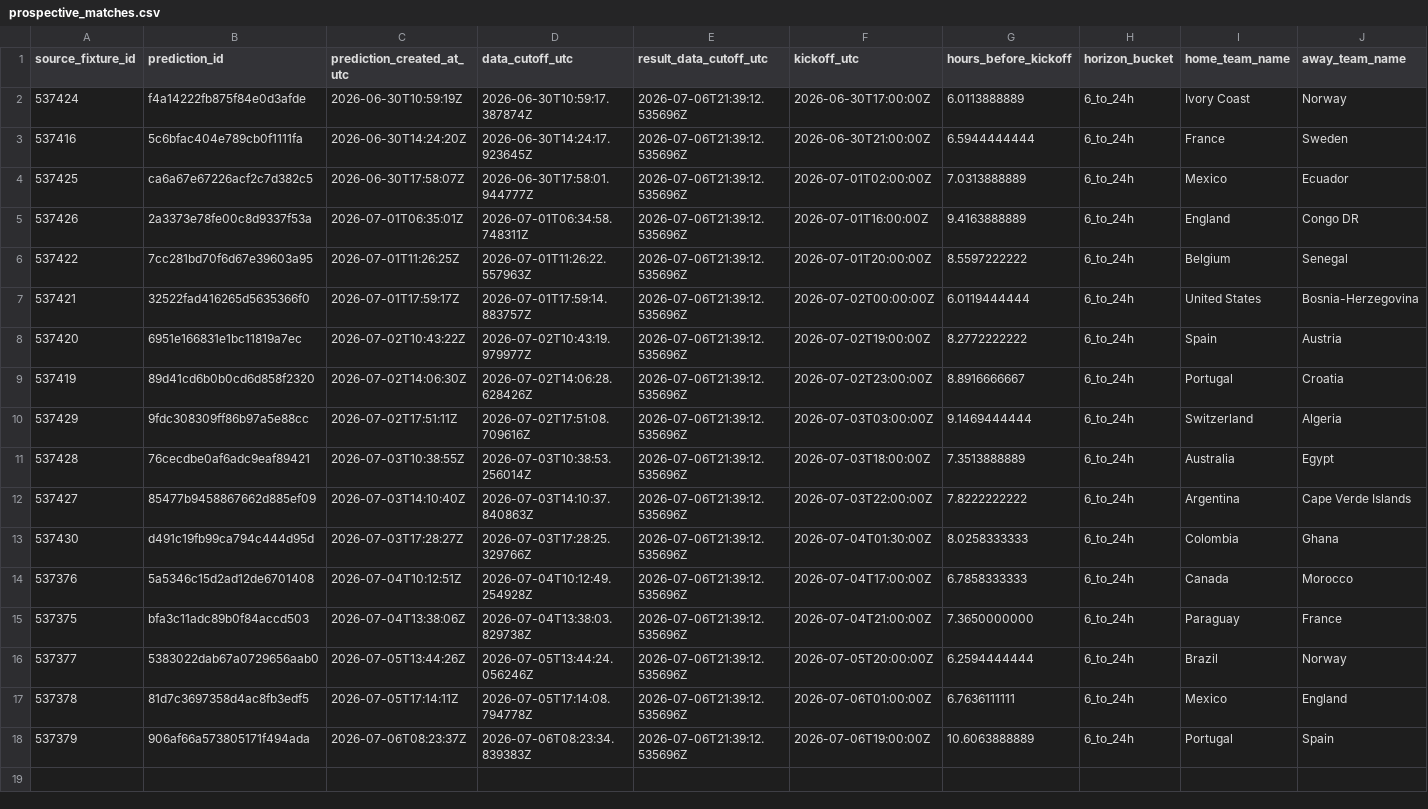
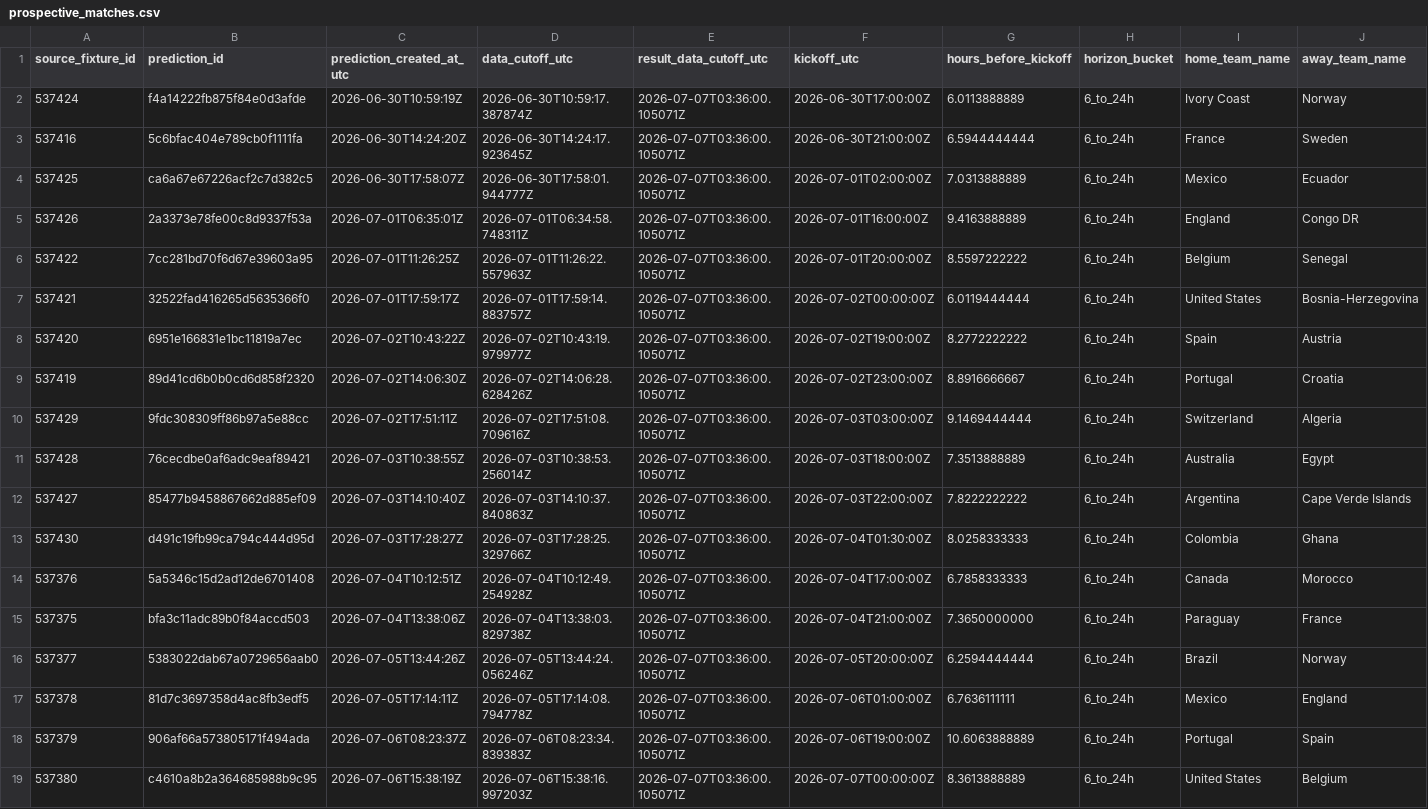
Before and after one commit to juanbrau-or/world-cup-2026-predictions, a CSV file: prospective_matches.csv, drawn as a sheet; only a part is shown; rows hold the shown columns only; the diff names each change by its address in the sheet, - before the commit and + after, or states it on an @@ line.

```diff
--- a/prospective_matches.csv
+++ b/prospective_matches.csv
-E2:E18 (result_data_cutoff_utc): 2026-07-06T21:39:12.535696Z
+E2:E18 (result_data_cutoff_utc): 2026-07-07T03:36:00.105071Z
+row 19: 537380 | c4610a8b2a364685988b9c95 | 2026-07-06T15:38:19Z | 2026-07-06T15:38:16.997203Z | 2026-07-07T03:36:00.105071Z | 2026-07-07T00:00:00Z | 8.3613888889 | 6_to_24h | United States | Belgium
```
Also changed, not shown: latest.csv, shadow/contextual_latest.csv, 18 other files.
